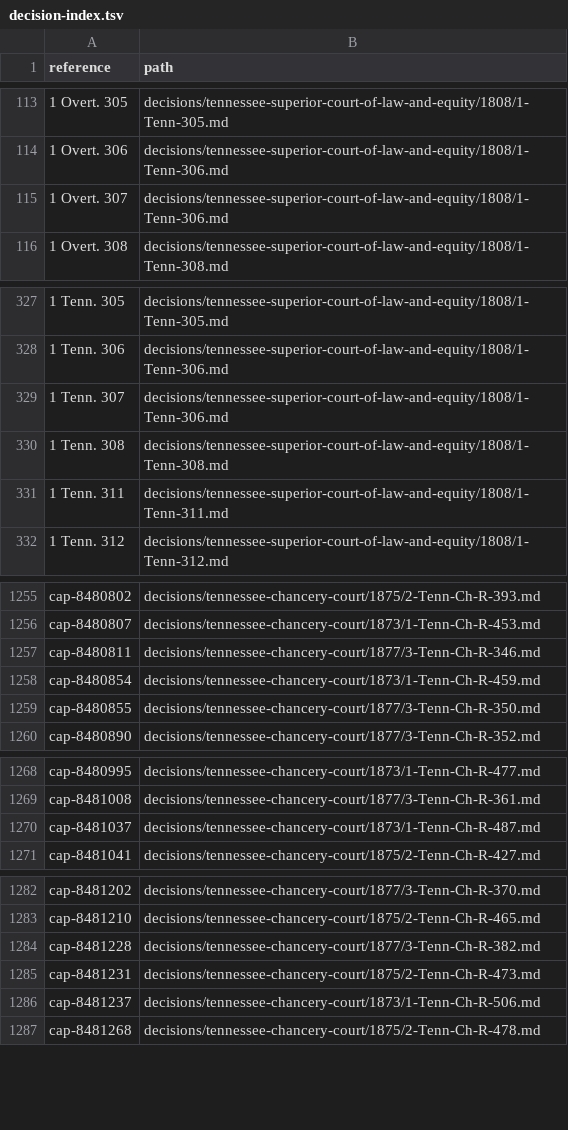
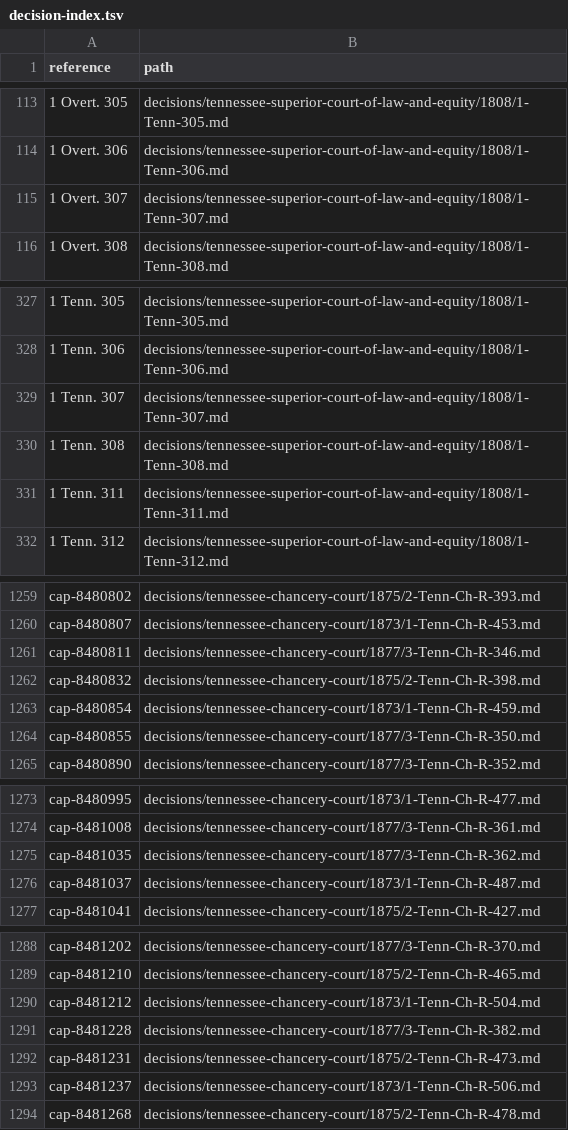
Before and after one commit to lexifina/united-states-tennessee-other-courts-caselaw, a TSV file: decision-index.tsv, drawn as a sheet; only a part is shown, gaps mark what is left out; the diff covers the shown part only.

Commit message:
Documentation: CAP deep-check fixes of 2026-11-09: 9 decisions added, 11 corrected; decision index, decision-relations.tsv, decision-dates.tsv, overlay, corpus.json, README, REPRODUCE.md, tools
609 clusters
2 corr head matter
9 corr wrong merge
19 index rows added
10 index rows dropped
9 new decisions
0 new head matter only
607 partial dates
609 records

```diff
--- a/decision-index.tsv
+++ b/decision-index.tsv
@@ -114,3 +114,3 @@ reference	path
 1 Overt. 306	decisions/tennessee-superior-court-of-law-and-equity/1808/1-Tenn-306.md
-1 Overt. 307	decisions/tennessee-superior-court-of-law-and-equity/1808/1-Tenn-306.md
+1 Overt. 307	decisions/tennessee-superior-court-of-law-and-equity/1808/1-Tenn-307.md
 1 Overt. 308	decisions/tennessee-superior-court-of-law-and-equity/1808/1-Tenn-308.md
@@ -328,3 +328,3 @@ reference	path
 1 Tenn. 306	decisions/tennessee-superior-court-of-law-and-equity/1808/1-Tenn-306.md
-1 Tenn. 307	decisions/tennessee-superior-court-of-law-and-equity/1808/1-Tenn-306.md
+1 Tenn. 307	decisions/tennessee-superior-court-of-law-and-equity/1808/1-Tenn-307.md
 1 Tenn. 308	decisions/tennessee-superior-court-of-law-and-equity/1808/1-Tenn-308.md
@@ -1257,2 +1261,3 @@ cap-8480807	decisions/tennessee-chancery-court/1873/1-Tenn-Ch-R-453.md
 cap-8480811	decisions/tennessee-chancery-court/1877/3-Tenn-Ch-R-346.md
+cap-8480832	decisions/tennessee-chancery-court/1875/2-Tenn-Ch-R-398.md
 cap-8480854	decisions/tennessee-chancery-court/1873/1-Tenn-Ch-R-459.md
@@ -1269,2 +1274,3 @@ cap-8480995	decisions/tennessee-chancery-court/1873/1-Tenn-Ch-R-477.md
 cap-8481008	decisions/tennessee-chancery-court/1877/3-Tenn-Ch-R-361.md
+cap-8481035	decisions/tennessee-chancery-court/1877/3-Tenn-Ch-R-362.md
 cap-8481037	decisions/tennessee-chancery-court/1873/1-Tenn-Ch-R-487.md
@@ -1283,2 +1289,3 @@ cap-8481202	decisions/tennessee-chancery-court/1877/3-Tenn-Ch-R-370.md
 cap-8481210	decisions/tennessee-chancery-court/1875/2-Tenn-Ch-R-465.md
+cap-8481212	decisions/tennessee-chancery-court/1873/1-Tenn-Ch-R-504.md
 cap-8481228	decisions/tennessee-chancery-court/1877/3-Tenn-Ch-R-382.md
```
Also changed, not shown: 6 added rows and 8 edited cells elsewhere in this file, 10 other files.
